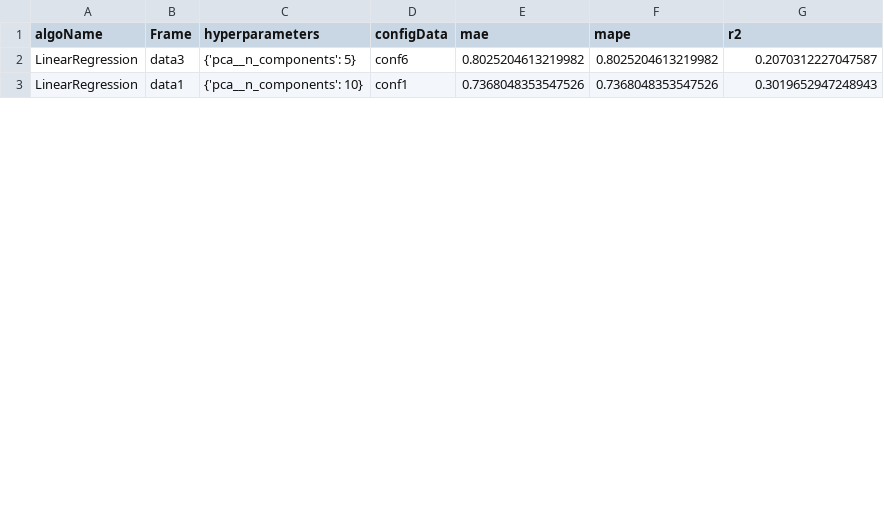
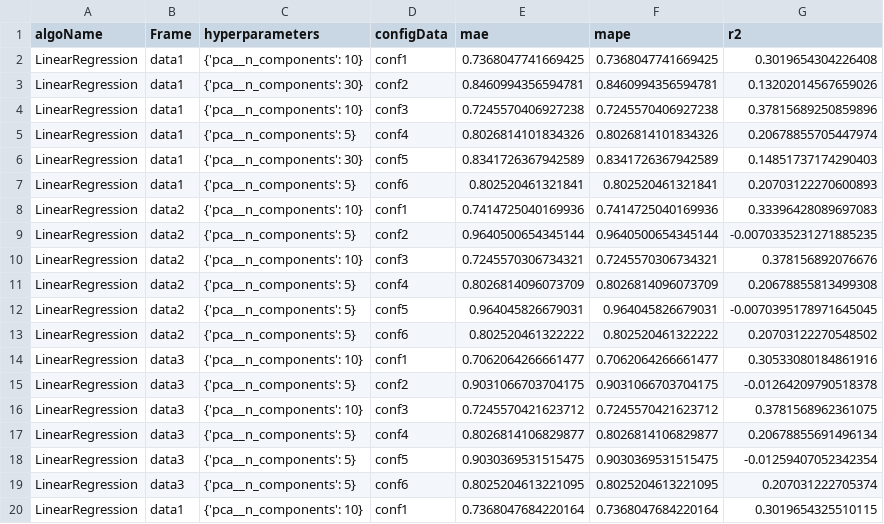
Before and after one commit to rdverse/deepHAItune, a CSV file: Machine Learning/Results/LinearRegression.csv, drawn as a sheet; only a part is shown; the diff covers the shown part only.

```diff
--- a/Machine Learning/Results/LinearRegression.csv
+++ b/Machine Learning/Results/LinearRegression.csv
@@ -1,3 +1,20 @@
 algoName,Frame,hyperparameters,configData,mae,mape,r2
-LinearRegression,data3,{'pca__n_components': 5},conf6,0.8025204613219982,0.8025204613219982,0.2070312227047587
-LinearRegression,data1,{'pca__n_components': 10},conf1,0.7368048353547526,0.7368048353547526,0.3019652947248943
+LinearRegression,data1,{'pca__n_components': 10},conf1,0.7368047741669425,0.7368047741669425,0.3019654304226408
+LinearRegression,data1,{'pca__n_components': 30},conf2,0.8460994356594781,0.8460994356594781,0.13202014567659026
+LinearRegression,data1,{'pca__n_components': 10},conf3,0.7245570406927238,0.7245570406927238,0.37815689250859896
+LinearRegression,data1,{'pca__n_components': 5},conf4,0.8026814101834326,0.8026814101834326,0.20678855705447974
+LinearRegression,data1,{'pca__n_components': 30},conf5,0.8341726367942589,0.8341726367942589,0.14851737174290403
+LinearRegression,data1,{'pca__n_components': 5},conf6,0.802520461321841,0.802520461321841,0.20703122270600893
+LinearRegression,data2,{'pca__n_components': 10},conf1,0.7414725040169936,0.7414725040169936,0.33396428089697083
+LinearRegression,data2,{'pca__n_components': 5},conf2,0.9640500654345144,0.9640500654345144,-0.0070335231271885235
+LinearRegression,data2,{'pca__n_components': 10},conf3,0.7245570306734321,0.7245570306734321,0.378156892076676
+LinearRegression,data2,{'pca__n_components': 5},conf4,0.8026814096073709,0.8026814096073709,0.20678855813499308
+LinearRegression,data2,{'pca__n_components': 5},conf5,0.964045826679031,0.964045826679031,-0.0070395178971645045
+LinearRegression,data2,{'pca__n_components': 5},conf6,0.802520461322222,0.802520461322222,0.20703122270548502
+LinearRegression,data3,{'pca__n_components': 10},conf1,0.7062064266661477,0.7062064266661477,0.30533080184861916
+LinearRegression,data3,{'pca__n_components': 5},conf2,0.9031066703704175,0.9031066703704175,-0.01264209790518378
+LinearRegression,data3,{'pca__n_components': 10},conf3,0.7245570421623712,0.7245570421623712,0.3781568962361075
+LinearRegression,data3,{'pca__n_components': 5},conf4,0.8026814106829877,0.8026814106829877,0.20678855691496134
+LinearRegression,data3,{'pca__n_components': 5},conf5,0.9030369531515475,0.9030369531515475,-0.01259407052342354
+LinearRegression,data3,{'pca__n_components': 5},conf6,0.8025204613221095,0.8025204613221095,0.207031222705374
+LinearRegression,data1,{'pca__n_components': 10},conf1,0.7368047684220164,0.7368047684220164,0.3019654325510115
```
Also changed, not shown: 51 edited cells elsewhere in this file, 5 other files.
